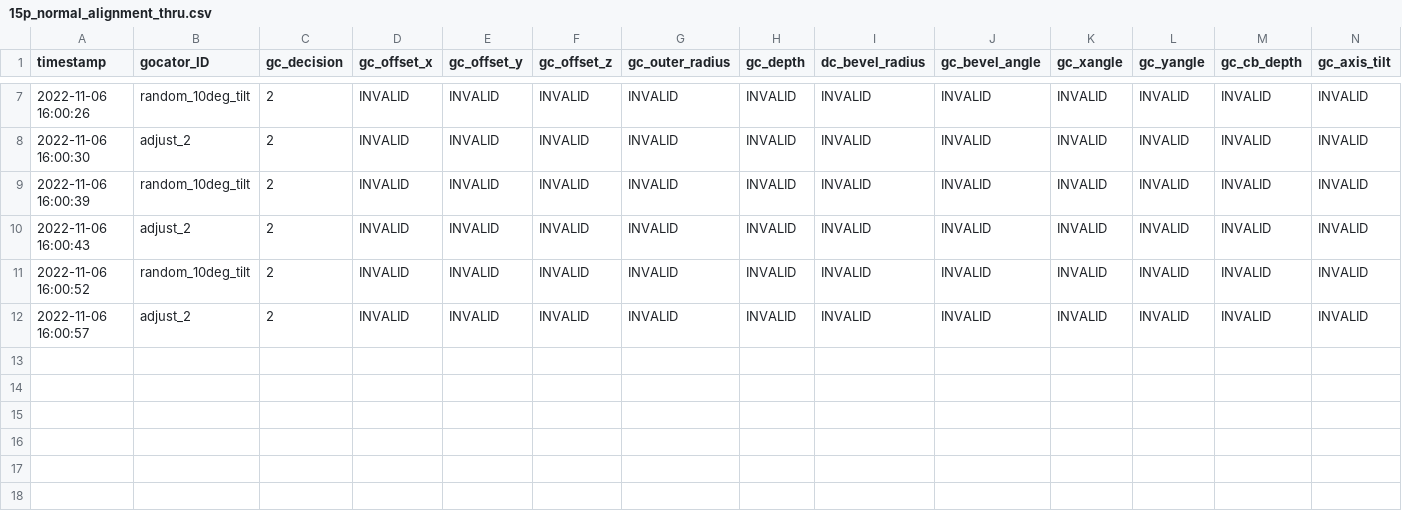
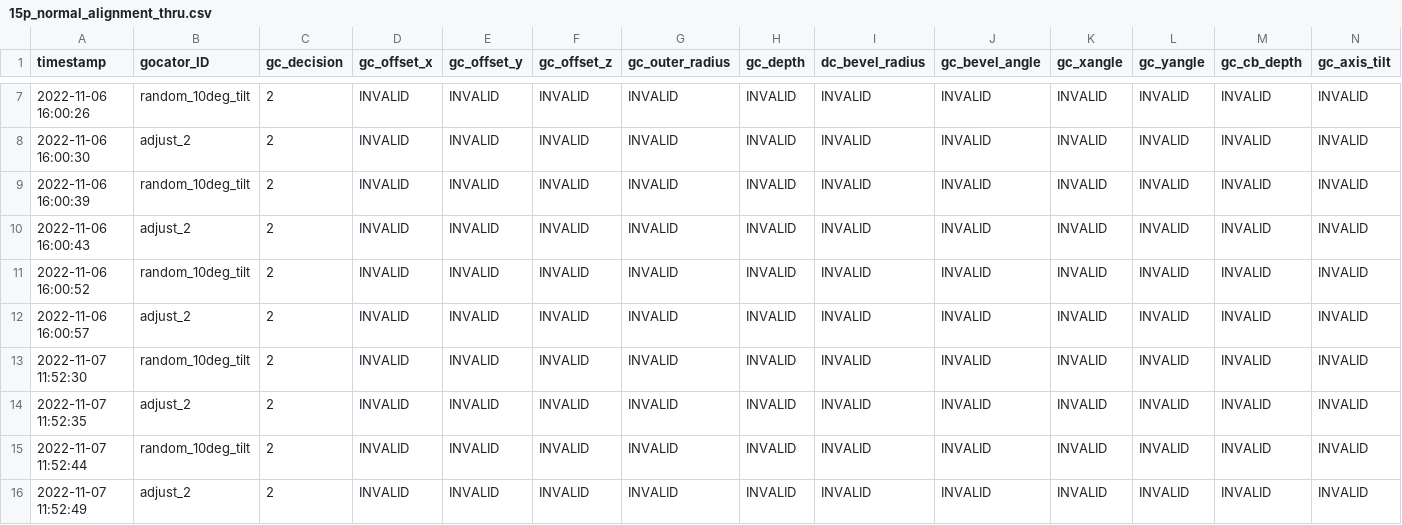
Before and after one commit to nedlecky/LEonard, a CSV file: Data/15p_normal_alignment_thru.csv, drawn as a sheet; only a part is shown, gaps mark what is left out; rows hold the shown columns only; the diff names each change by its address in the sheet, - before the commit and + after, or states it on an @@ line.

```diff
--- a/Data/15p_normal_alignment_thru.csv
+++ b/Data/15p_normal_alignment_thru.csv
+row 13: 2022-11-07 11:52:30 | random_10deg_tilt | 2 | INVALID | INVALID | INVALID | INVALID | INVALID | INVALID | INVALID | INVALID | INVALID | INVALID | INVALID
+row 14: 2022-11-07 11:52:35 | adjust_2 | 2 | INVALID | INVALID | INVALID | INVALID | INVALID | INVALID | INVALID | INVALID | INVALID | INVALID | INVALID
+row 15: 2022-11-07 11:52:44 | random_10deg_tilt | 2 | INVALID | INVALID | INVALID | INVALID | INVALID | INVALID | INVALID | INVALID | INVALID | INVALID | INVALID
+row 16: 2022-11-07 11:52:49 | adjust_2 | 2 | INVALID | INVALID | INVALID | INVALID | INVALID | INVALID | INVALID | INVALID | INVALID | INVALID | INVALID
```
Also changed, not shown: Data/12p_xyz_alignment_sunk.csv, Data/13p_xyz_alignment_thru.csv, 28 other files.
